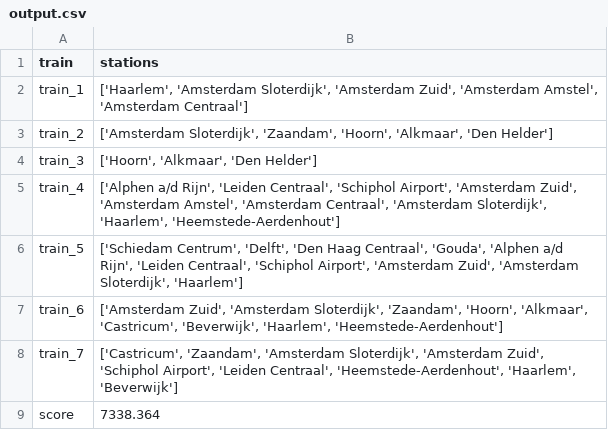
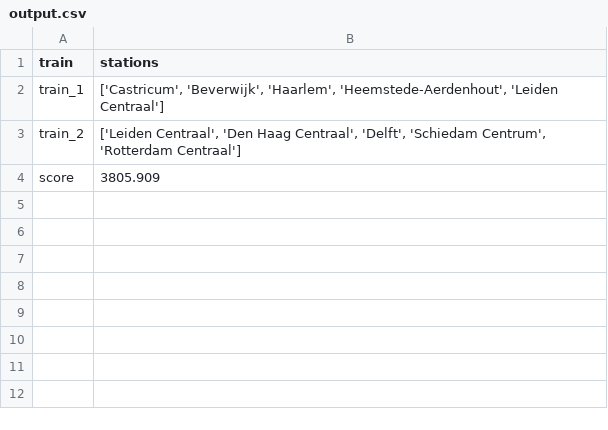
Before and after one commit to ilonawillemse/railNL, a CSV file: output.csv, drawn as a sheet.

```diff
--- a/output.csv
+++ b/output.csv
@@ -1,9 +1,4 @@
 train,stations
-train_1,"['Haarlem', 'Amsterdam Sloterdijk', 'Amsterdam Zuid', 'Amsterdam Amstel', 'Amsterdam Centraal']"
-train_2,"['Amsterdam Sloterdijk', 'Zaandam', 'Hoorn', 'Alkmaar', 'Den Helder']"
-train_3,"['Hoorn', 'Alkmaar', 'Den Helder']"
-train_4,"['Alphen a/d Rijn', 'Leiden Centraal', 'Schiphol Airport', 'Amsterdam Zuid', 'Amsterdam Amstel', 'Amsterdam Centraal', 'Amsterdam Sloterdijk', 'Haarlem', 'Heemstede-Aerdenhout']"
-train_5,"['Schiedam Centrum', 'Delft', 'Den Haag Centraal', 'Gouda', 'Alphen a/d Rijn', 'Leiden Centraal', 'Schiphol Airport', 'Amsterdam Zuid', 'Amsterdam Sloterdijk', 'Haarlem']"
-train_6,"['Amsterdam Zuid', 'Amsterdam Sloterdijk', 'Zaandam', 'Hoorn', 'Alkmaar', 'Castricum', 'Beverwijk', 'Haarlem', 'Heemstede-Aerdenhout']"
-train_7,"['Castricum', 'Zaandam', 'Amsterdam Sloterdijk', 'Amsterdam Zuid', 'Schiphol Airport', 'Leiden Centraal', 'Heemstede-Aerdenhout', 'Haarlem', 'Beverwijk']"
-score,7338.364
+train_1,"['Castricum', 'Beverwijk', 'Haarlem', 'Heemstede-Aerdenhout', 'Leiden Centraal']"
+train_2,"['Leiden Centraal', 'Den Haag Centraal', 'Delft', 'Schiedam Centrum', 'Rotterdam Centraal']"
+score,3805.909
```
Also changed, not shown: 1 other file.
